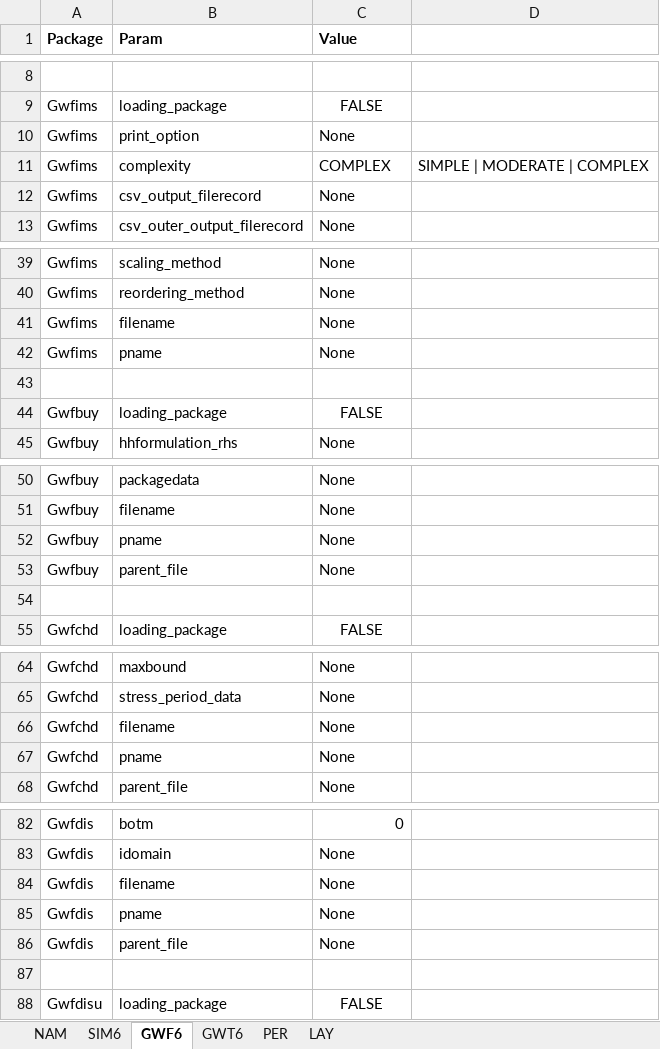
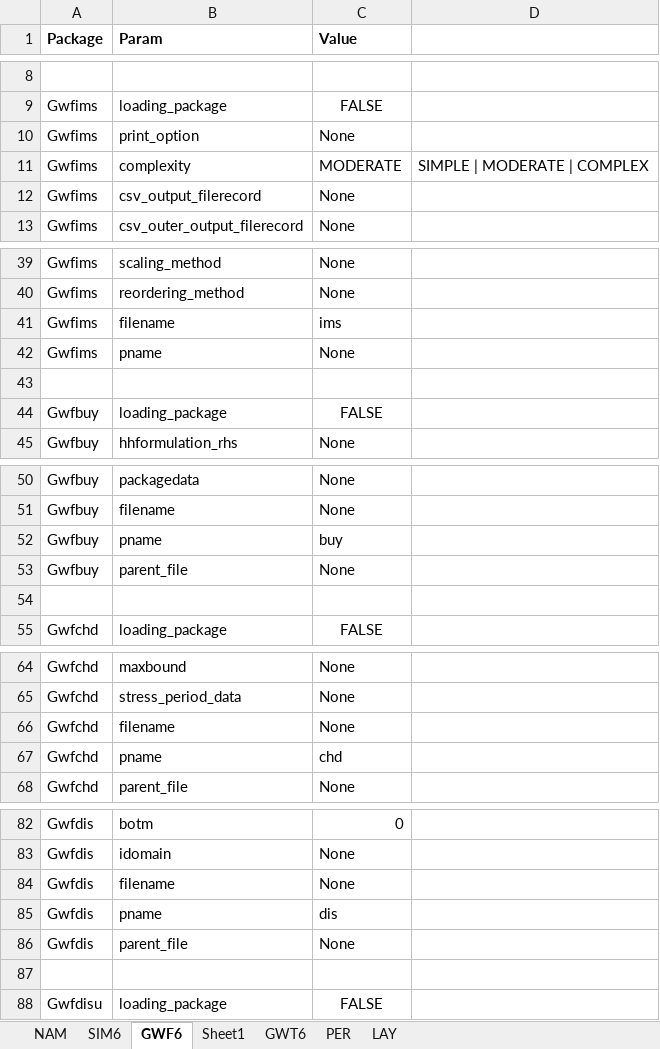
Before and after one commit to Olsthoorn/mf6lab, an Excel workbook: Projects/Density/cases/Henry/Henry.xlsx, sheet GWF6, drawn as a sheet; only a part is shown, gaps mark what is left out; values as stored, in another font and other column widths than the file's, no borders; the diff covers the shown part only; the diff names each change by its address in the sheet, - before the commit and + after, or states it on an @@ line.

```diff
--- a/Projects/Density/cases/Henry/Henry.xlsx (sheet GWF6)
+++ b/Projects/Density/cases/Henry/Henry.xlsx (sheet GWF6)
+sheet tab: Sheet1
-C11 (Value): COMPLEX
+C11 (Value): MODERATE
-C41 (Value): None
+C41 (Value): ims
-C52 (Value): None
+C52 (Value): buy
-C67 (Value): None
+C67 (Value): chd
-C85 (Value): None
+C85 (Value): dis
```
Also changed, not shown: 21 edited cells elsewhere in this sheet, sheet PER, sheet LAY, sheet NAM, sheet GWT6, 20 other files.
